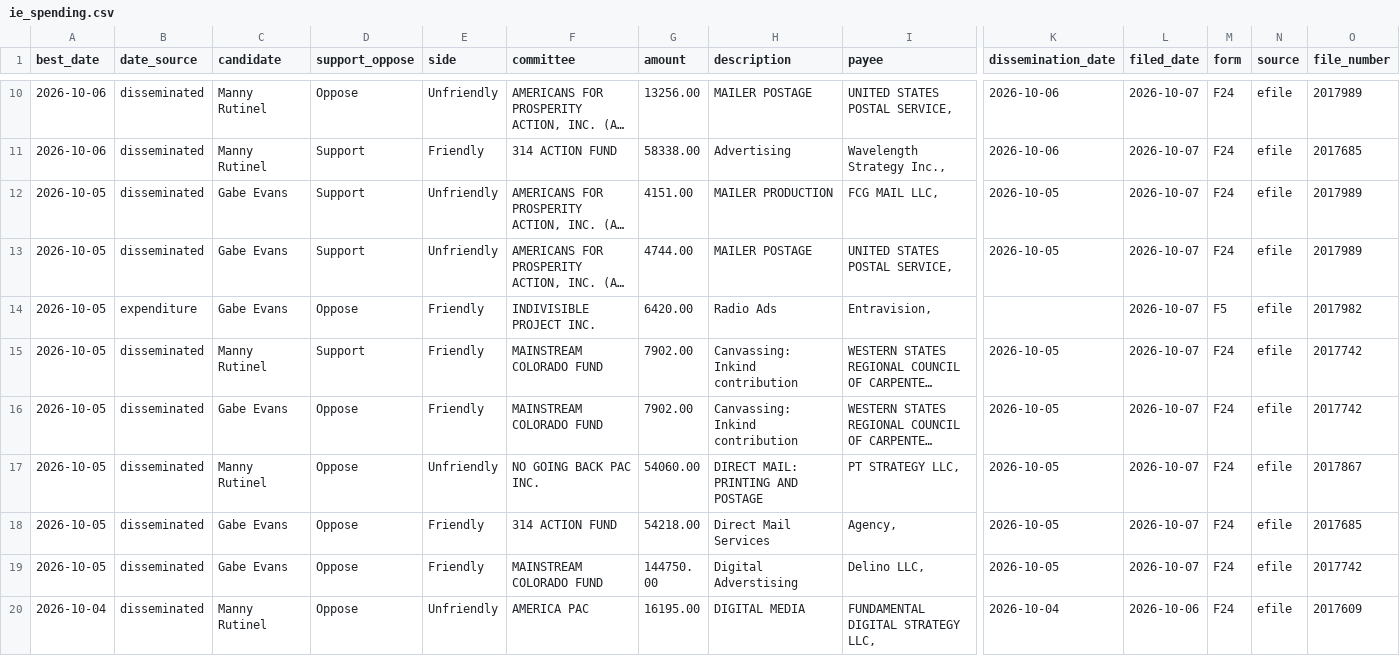
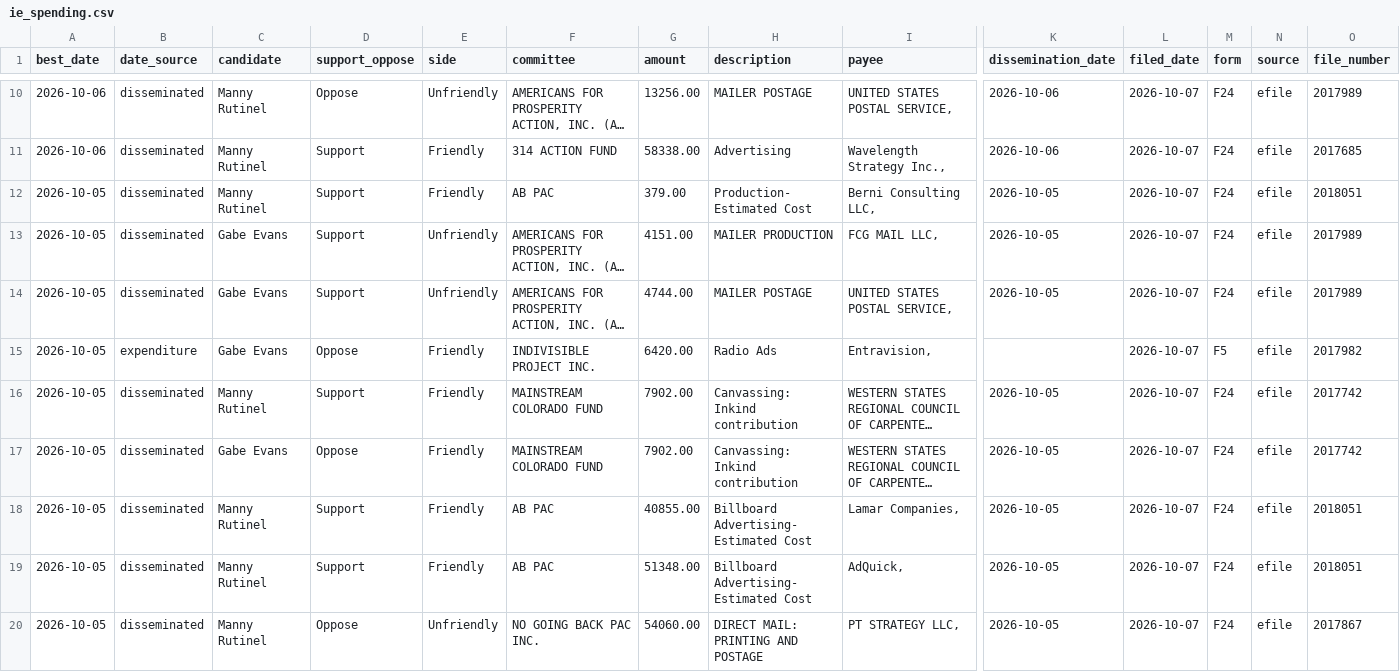
Before and after one commit to elliotgross-aidems/co8-ie-tracker, a CSV file: data/ie_spending.csv, drawn as a sheet; only a part is shown, gaps mark what is left out; the shorter side is filled out with more unchanged rows; long unchanged cells end in …; rows hold the shown columns only; the diff names each change by its address in the sheet, - before the commit and + after, or states it on an @@ line.

```diff
--- a/data/ie_spending.csv
+++ b/data/ie_spending.csv
+row 12: 2026-10-05 | disseminated | Manny Rutinel | Support | Friendly | AB PAC | 379.00 | Production- Estimated Cost | Berni Consulting LLC, | 2026-10-05 | 2026-10-07 | F24 | efile | 2018051
+row 18: 2026-10-05 | disseminated | Manny Rutinel | Support | Friendly | AB PAC | 40855.00 | Billboard Advertising- Estimated Cost | Lamar Companies, | 2026-10-05 | 2026-10-07 | F24 | efile | 2018051
+row 19: 2026-10-05 | disseminated | Manny Rutinel | Support | Friendly | AB PAC | 51348.00 | Billboard Advertising- Estimated Cost | AdQuick, | 2026-10-05 | 2026-10-07 | F24 | efile | 2018051
```
Also changed, not shown: 2 other files.
